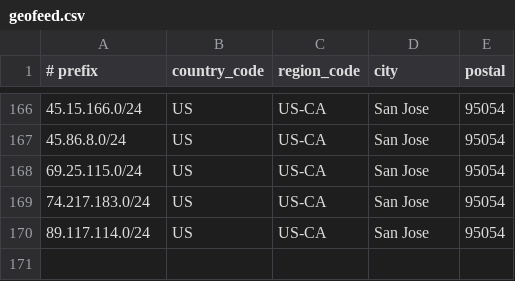
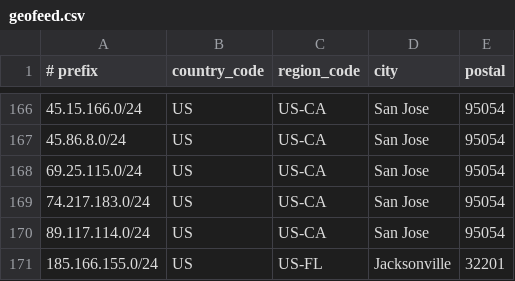
Before and after one commit to lpellegr/geofeed, a CSV file: geofeed.csv, drawn as a sheet; only a part is shown, gaps mark what is left out; the diff names each change by its address in the sheet, - before the commit and + after, or states it on an @@ line.

Commit message:
Update geofeed.csv

```diff
--- a/geofeed.csv
+++ b/geofeed.csv
+row 171: 185.166.155.0/24 | US | US-FL | Jacksonville | 32201
```
